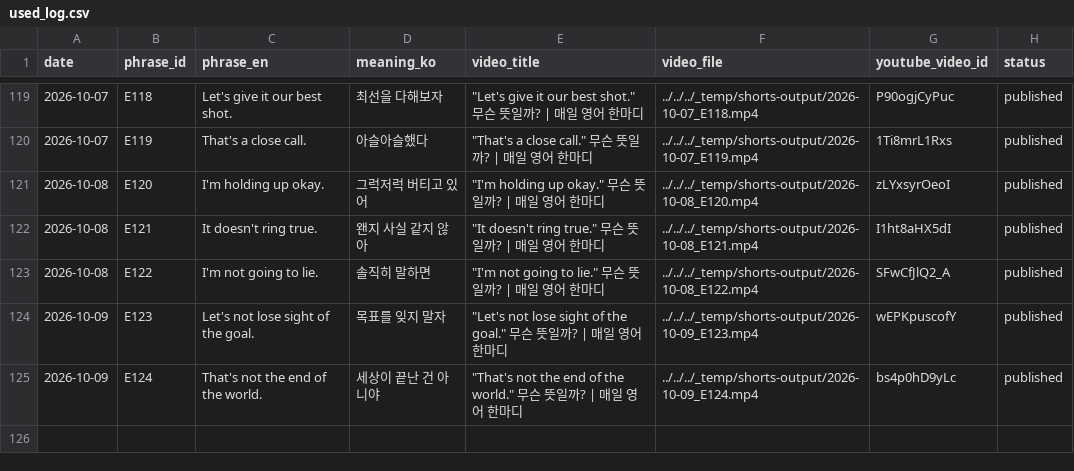
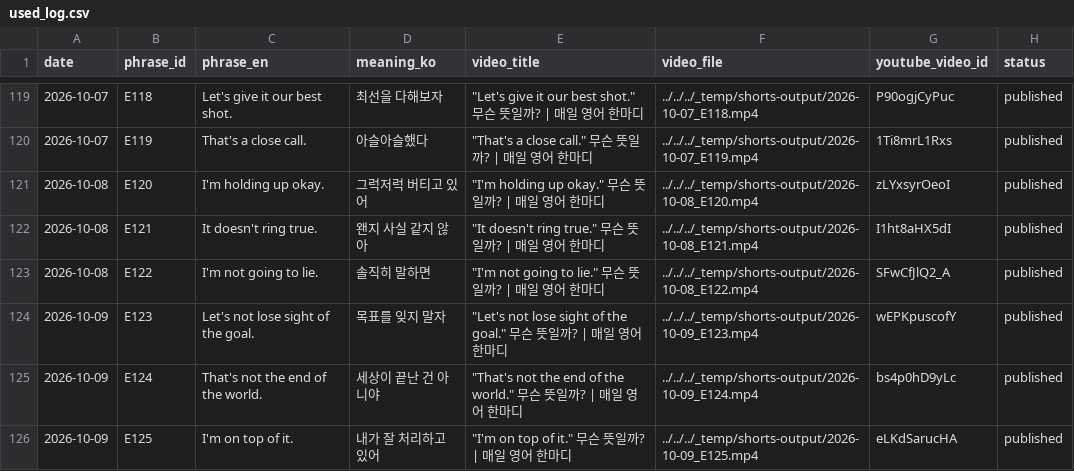
Before and after one commit to 1230-png/Soop1230, a CSV file: channel_200y3b/used_log.csv, drawn as a sheet; only a part is shown, gaps mark what is left out.

```diff
--- a/channel_200y3b/used_log.csv
+++ b/channel_200y3b/used_log.csv
@@ -125 +125,2 @@ date,phrase_id,phrase_en,meaning_ko,video_title,video_file,youtube_video_id,stat
 2026-10-09,E124,That's not the end of the world.,세상이 끝난 건 아니야,"""That's not the end of the world."" 무슨 뜻일까? | 매일 영어 한마디",../../../_temp/shorts-output/2026-10-09_E124.mp4,bs4p0hD9yLc,published
+2026-10-09,E125,I'm on top of it.,내가 잘 처리하고 있어,"""I'm on top of it."" 무슨 뜻일까? | 매일 영어 한마디",../../../_temp/shorts-output/2026-10-09_E125.mp4,eLKdSarucHA,published
```
